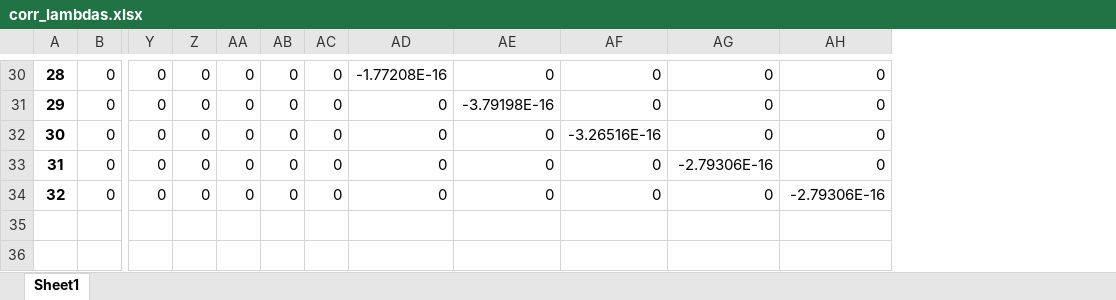
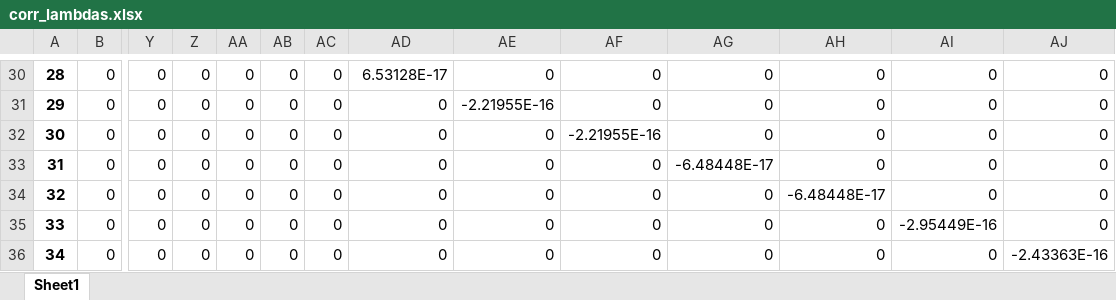
Before and after one commit to Dranikf/multivariate_statistical_analysis, an Excel workbook: ysrs2 ssa/matrixes/corr_lambdas.xlsx, sheet Sheet1, drawn as a sheet; only a part is shown, gaps mark what is left out; values as stored, in another font and other column widths than the file's, no borders; rows hold the shown columns only; the diff covers the shown part only; the diff names each change by its address in the sheet, - before the commit and + after, or states it on an @@ line.

```diff
--- a/ysrs2 ssa/matrixes/corr_lambdas.xlsx (sheet Sheet1)
+++ b/ysrs2 ssa/matrixes/corr_lambdas.xlsx (sheet Sheet1)
+column AI, rows 30-34: all 0
+column AJ, rows 30-34: all 0
-AD30: -1.77208E-16
+AD30: 6.53128E-17
-AE31: -3.79198E-16
+AE31: -2.21955E-16
-AF32: -3.26516E-16
+AF32: -2.21955E-16
-AG33: -2.79306E-16
+AG33: -6.48448E-17
-AH34: -2.79306E-16
+AH34: -6.48448E-17
+row 35: 33 | 0 | 0 | 0 | 0 | 0 | 0 | 0 | 0 | 0 | 0 | 0 | -2.95449E-16 | 0
+row 36: 34 | 0 | 0 | 0 | 0 | 0 | 0 | 0 | 0 | 0 | 0 | 0 | 0 | -2.43363E-16
```
Also changed, not shown: 28 edited cells elsewhere in this sheet, ysrs2 ssa/matrixes/X.xlsx, ysrs2 ssa/matrixes/X_correlations.xlsx, 8 other files.
